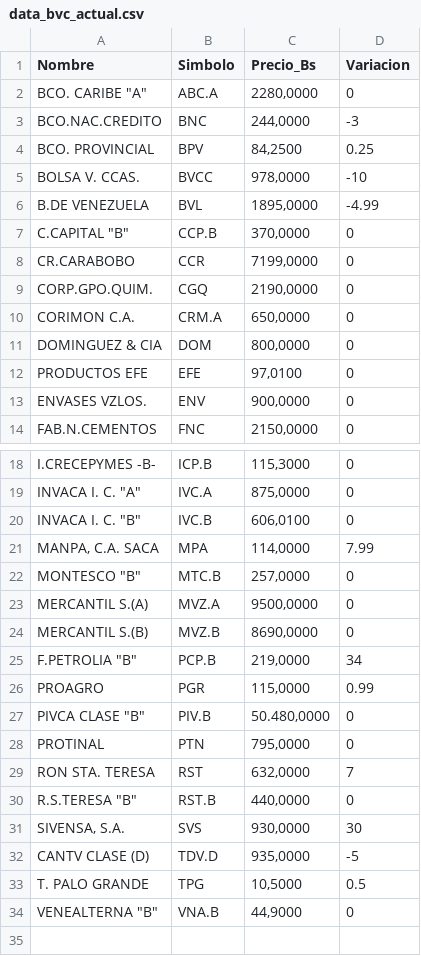
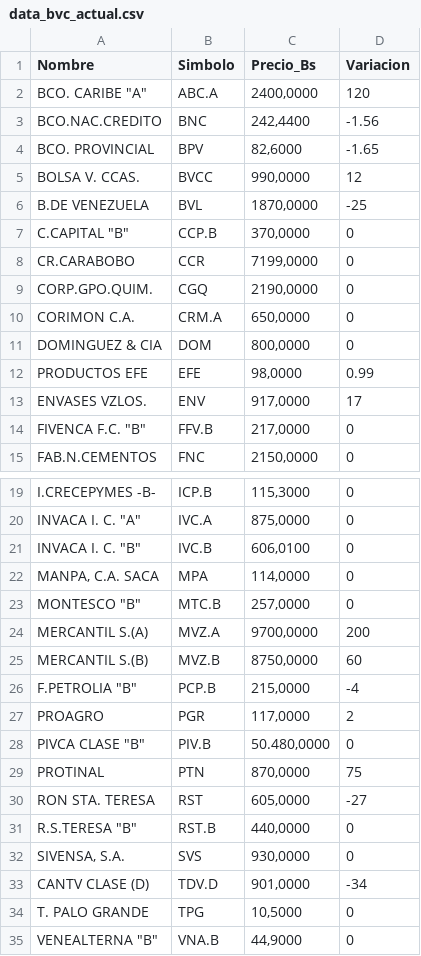
Before and after one commit to JoseAlirioCardoza/BVC, a CSV file: data_bvc_actual.csv, drawn as a sheet; only a part is shown, gaps mark what is left out.

```diff
--- a/data_bvc_actual.csv
+++ b/data_bvc_actual.csv
@@ -1,7 +1,7 @@
 Nombre,Simbolo,Precio_Bs,Variacion
-"BCO. CARIBE ""A""",ABC.A,"2280,0000",0
-BCO.NAC.CREDITO,BNC,"244,0000",-3
-BCO. PROVINCIAL,BPV,"84,2500",0.25
-BOLSA V. CCAS.,BVCC,"978,0000",-10
-B.DE VENEZUELA,BVL,"1895,0000",-4.99
+"BCO. CARIBE ""A""",ABC.A,"2400,0000",120
+BCO.NAC.CREDITO,BNC,"242,4400",-1.56
+BCO. PROVINCIAL,BPV,"82,6000",-1.65
+BOLSA V. CCAS.,BVCC,"990,0000",12
+B.DE VENEZUELA,BVL,"1870,0000",-25
 "C.CAPITAL ""B""",CCP.B,"370,0000",0
@@ -11,4 +11,5 @@ CORIMON C.A.,CRM.A,"650,0000",0
 DOMINGUEZ & CIA,DOM,"800,0000",0
-PRODUCTOS EFE,EFE,"97,0100",0
-ENVASES VZLOS.,ENV,"900,0000",0
+PRODUCTOS EFE,EFE,"98,0000",0.99
+ENVASES VZLOS.,ENV,"917,0000",17
+"FIVENCA F.C. ""B""",FFV.B,"217,0000",0
 FAB.N.CEMENTOS,FNC,"2150,0000",0
@@ -20,15 +21,15 @@ I.CRECEPYMES -B-,ICP.B,"115,3000",0
 "INVACA I. C. ""B""",IVC.B,"606,0100",0
-"MANPA, C.A. SACA",MPA,"114,0000",7.99
+"MANPA, C.A. SACA",MPA,"114,0000",0
 "MONTESCO  ""B""",MTC.B,"257,0000",0
-MERCANTIL S.(A),MVZ.A,"9500,0000",0
-MERCANTIL S.(B),MVZ.B,"8690,0000",0
-"F.PETROLIA ""B""",PCP.B,"219,0000",34
-PROAGRO,PGR,"115,0000",0.99
+MERCANTIL S.(A),MVZ.A,"9700,0000",200
+MERCANTIL S.(B),MVZ.B,"8750,0000",60
+"F.PETROLIA ""B""",PCP.B,"215,0000",-4
+PROAGRO,PGR,"117,0000",2
 "PIVCA CLASE ""B""",PIV.B,"50.480,0000",0
-PROTINAL,PTN,"795,0000",0
-RON STA. TERESA,RST,"632,0000",7
+PROTINAL,PTN,"870,0000",75
+RON STA. TERESA,RST,"605,0000",-27
 "R.S.TERESA ""B""",RST.B,"440,0000",0
-"SIVENSA, S.A.",SVS,"930,0000",30
-CANTV CLASE (D),TDV.D,"935,0000",-5
-T. PALO GRANDE,TPG,"10,5000",0.5
+"SIVENSA, S.A.",SVS,"930,0000",0
+CANTV CLASE (D),TDV.D,"901,0000",-34
+T. PALO GRANDE,TPG,"10,5000",0
 "VENEALTERNA  ""B""",VNA.B,"44,9000",0
```
